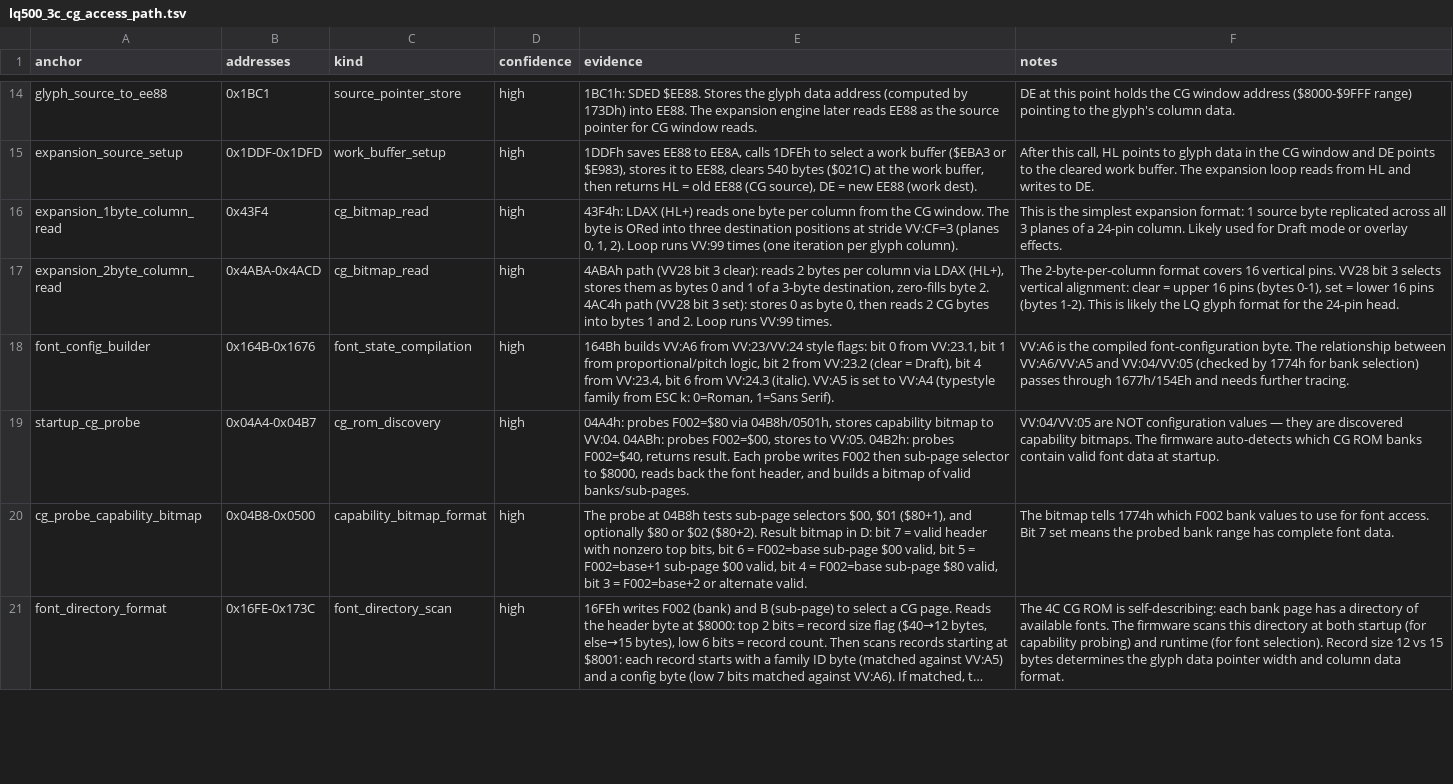
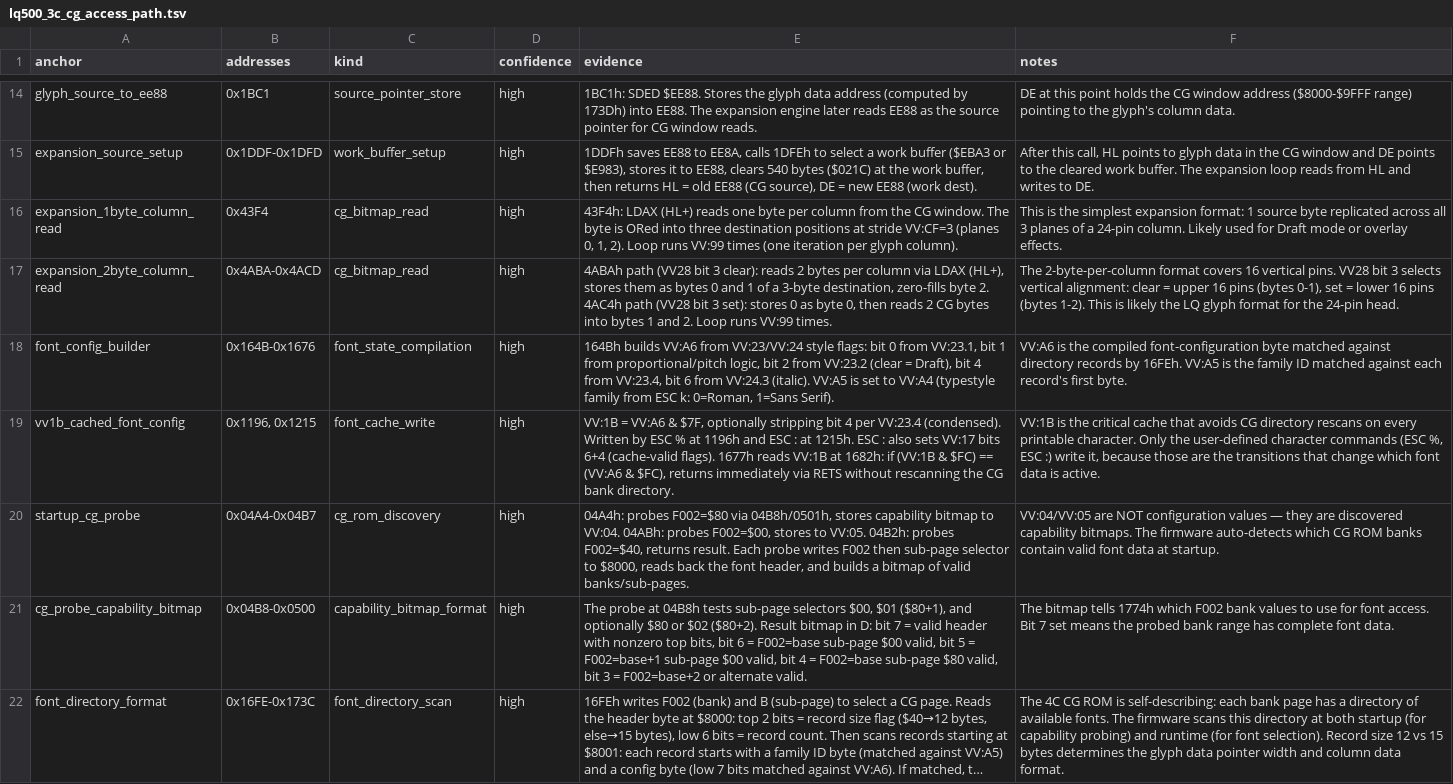
Before and after one commit to RealDeuce/epsonLQ500, a TSV file: data/lq500_3c_cg_access_path.tsv, drawn as a sheet; only a part is shown, gaps mark what is left out; long unchanged cells end in …; the diff covers the shown part only.

Commit message:
Trace font selection fallback, VV:1B cache, and user-defined character handlers

```diff
--- a/data/lq500_3c_cg_access_path.tsv
+++ b/data/lq500_3c_cg_access_path.tsv
@@ -17,3 +17,4 @@ expansion_1byte_column_read	0x43F4	cg_bitmap_read	high	43F4h: LDAX (HL+) reads o
 expansion_2byte_column_read	0x4ABA-0x4ACD	cg_bitmap_read	high	4ABAh path (VV28 bit 3 clear): reads 2 bytes per column via LDAX (HL+), stores them as bytes 0 and 1 of a 3-byte destination, zero-fills byte 2. 4AC4h path (VV28 bit 3 set): stores 0 as byte 0, then reads 2 CG bytes into bytes 1 and 2. Loop runs VV:99 times.	The 2-byte-per-column format covers 16 vertical pins. VV28 bit 3 selects vertical alignment: clear = upper 16 pins (bytes 0-1), set = lower 16 pins (bytes 1-2). This is likely the LQ glyph format for the 24-pin head.
-font_config_builder	0x164B-0x1676	font_state_compilation	high	164Bh builds VV:A6 from VV:23/VV:24 style flags: bit 0 from VV:23.1, bit 1 from proportional/pitch logic, bit 2 from VV:23.2 (clear = Draft), bit 4 from VV:23.4, bit 6 from VV:24.3 (italic). VV:A5 is set to VV:A4 (typestyle family from ESC k: 0=Roman, 1=Sans Serif).	VV:A6 is the compiled font-configuration byte. The relationship between VV:A6/VV:A5 and VV:04/VV:05 (checked by 1774h for bank selection) passes through 1677h/154Eh and needs further tracing.
+font_config_builder	0x164B-0x1676	font_state_compilation	high	164Bh builds VV:A6 from VV:23/VV:24 style flags: bit 0 from VV:23.1, bit 1 from proportional/pitch logic, bit 2 from VV:23.2 (clear = Draft), bit 4 from VV:23.4, bit 6 from VV:24.3 (italic). VV:A5 is set to VV:A4 (typestyle family from ESC k: 0=Roman, 1=Sans Serif).	VV:A6 is the compiled font-configuration byte matched against directory records by 16FEh. VV:A5 is the family ID matched against each record's first byte.
+vv1b_cached_font_config	0x1196, 0x1215	font_cache_write	high	VV:1B = VV:A6 & $7F, optionally stripping bit 4 per VV:23.4 (condensed). Written by ESC % at 1196h and ESC : at 1215h. ESC : also sets VV:17 bits 6+4 (cache-valid flags). 1677h reads VV:1B at 1682h: if (VV:1B & $FC) == (VV:A6 & $FC), returns immediately via RETS without rescanning the CG bank directory.	VV:1B is the critical cache that avoids CG directory rescans on every printable character. Only the user-defined character commands (ESC %, ESC :) write it, because those are the transitions that change which font data is active.
 startup_cg_probe	0x04A4-0x04B7	cg_rom_discovery	high	04A4h: probes F002=$80 via 04B8h/0501h, stores capability bitmap to VV:04. 04ABh: probes F002=$00, stores to VV:05. 04B2h: probes F002=$40, returns result. Each probe writes F002 then sub-page selector to $8000, reads back the font header, and builds a bitmap of valid banks/sub-pages.	VV:04/VV:05 are NOT configuration values — they are discovered capability bitmaps. The firmware auto-detects which CG ROM banks contain valid font data at startup.
```
Also changed, not shown: 2 added rows and 2 edited cells elsewhere in this file, data/lq500_3c_trace_roots.tsv, data/lq500_3c_vector_trace.frontier.tsv, 6 other files.
